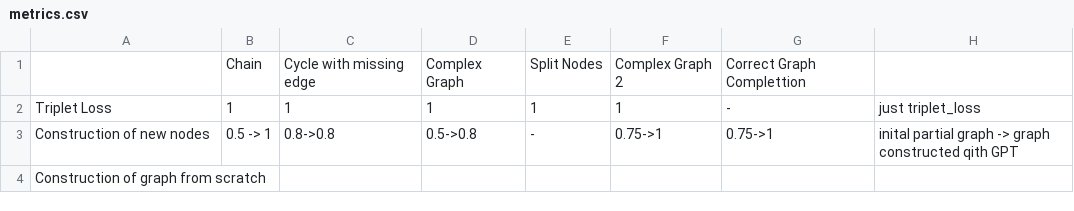
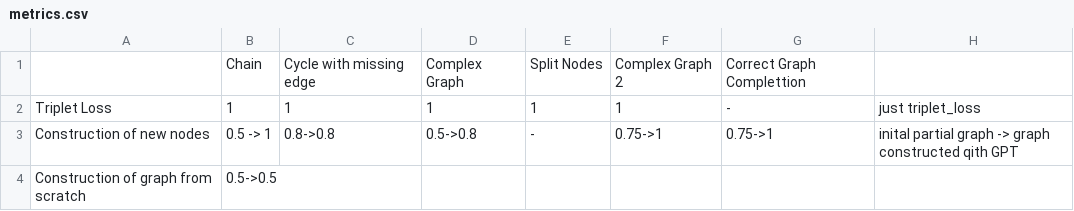
Before and after one commit to deeppavlov/chatsky-llm-autoconfig, a CSV file: metrics.csv, drawn as a sheet.

Commit message:
Updated metric

```diff
--- a/metrics.csv
+++ b/metrics.csv
@@ -3,2 +3,2 @@ Triplet Loss,1,1,1,1,1,-,just triplet_loss
 Construction of new nodes,0.5 -> 1,0.8->0.8,0.5->0.8,-,0.75->1,0.75->1,inital partial graph -> graph constructed qith GPT
-Construction of graph from scratch,,,,,,,
+Construction of graph from scratch,0.5->0.5,,,,,,
```
